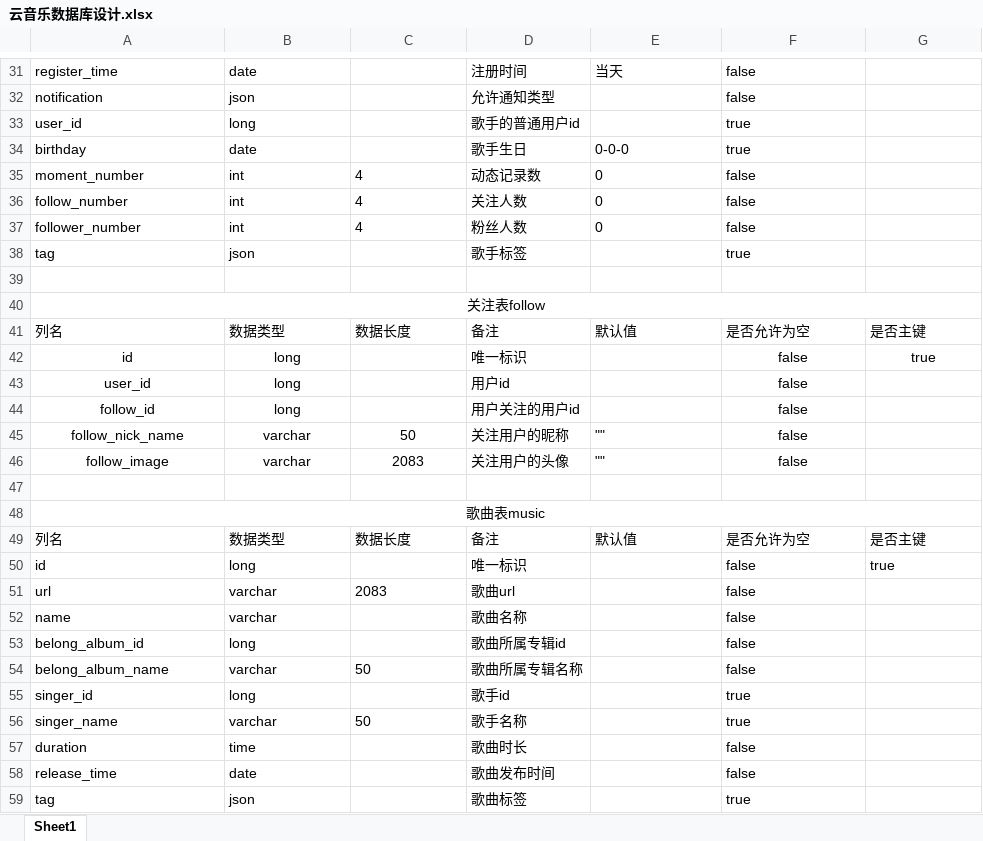
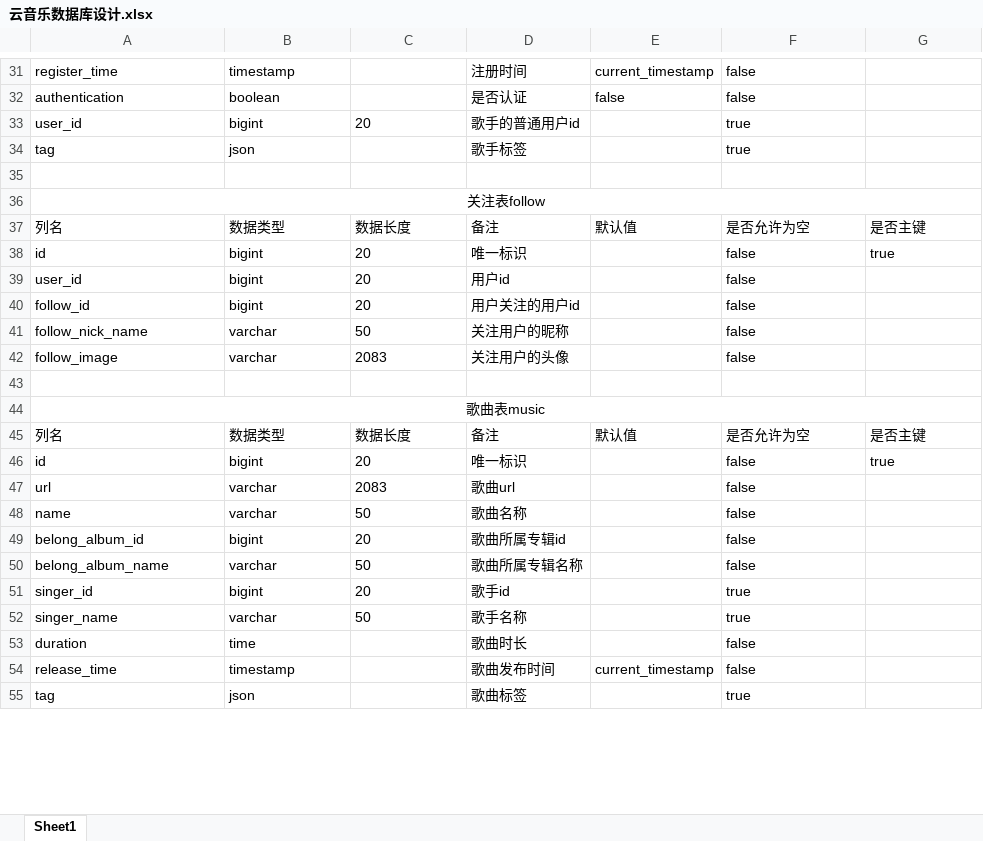
Before and after one commit to Another7/CloudMusic, an Excel workbook: 云音乐数据库设计.xlsx, sheet Sheet1, drawn as a sheet; only a part is shown, gaps mark what is left out; values as stored, in another font and other column widths than the file's, no borders; removed rows and columns are numbered as before the commit, all else as after; the diff covers the shown part only; the diff names each change by its address in the sheet, - before the commit and + after, or states it on an @@ line.

```diff
--- a/云音乐数据库设计.xlsx (sheet Sheet1)
+++ b/云音乐数据库设计.xlsx (sheet Sheet1)
-B31: date
+B31: timestamp
-E31: 当天
+E31: current_timestamp
-row 32: notification | json |  | 允许通知类型 |  | false
+row 32: authentication | boolean |  | 是否认证 | false | false
-B33: long
+B33: bigint
-C33: (empty)
+C33: 20
-row 34: birthday | date |  | 歌手生日 | 0-0-0 | true
-row 35: moment_number | int | 4 | 动态记录数 | 0 | false
-row 36: follow_number | int | 4 | 关注人数 | 0 | false
-row 37: follower_number | int | 4 | 粉丝人数 | 0 | false
-A38:B40 alignment: center
+A38:B40 alignment: left
-B38:B40: long
+B38:B40: bigint
-C38:C40: (empty)
+C38:C40: 20
-F38:G38 alignment: center
+F38:G38 alignment: left
-F39:F42 alignment: center
+F39:F42 alignment: left
-A41:C42 alignment: center
+A41:C42 alignment: left
-E41:E42: ""
+E41:E42: (empty)
-B46: long
+B46: bigint
-C46: (empty)
+C46: 20
-C48: (empty)
+C48: 50
-B49: long
+B49: bigint
-C49: (empty)
+C49: 20
-B51: long
+B51: bigint
-C51: (empty)
+C51: 20
-B54: date
+B54: timestamp
-E54: (empty)
+E54: current_timestamp
```
Also changed, not shown: 17 added rows, 2 removed rows and 81 edited cells elsewhere in this sheet, 4 other files.
